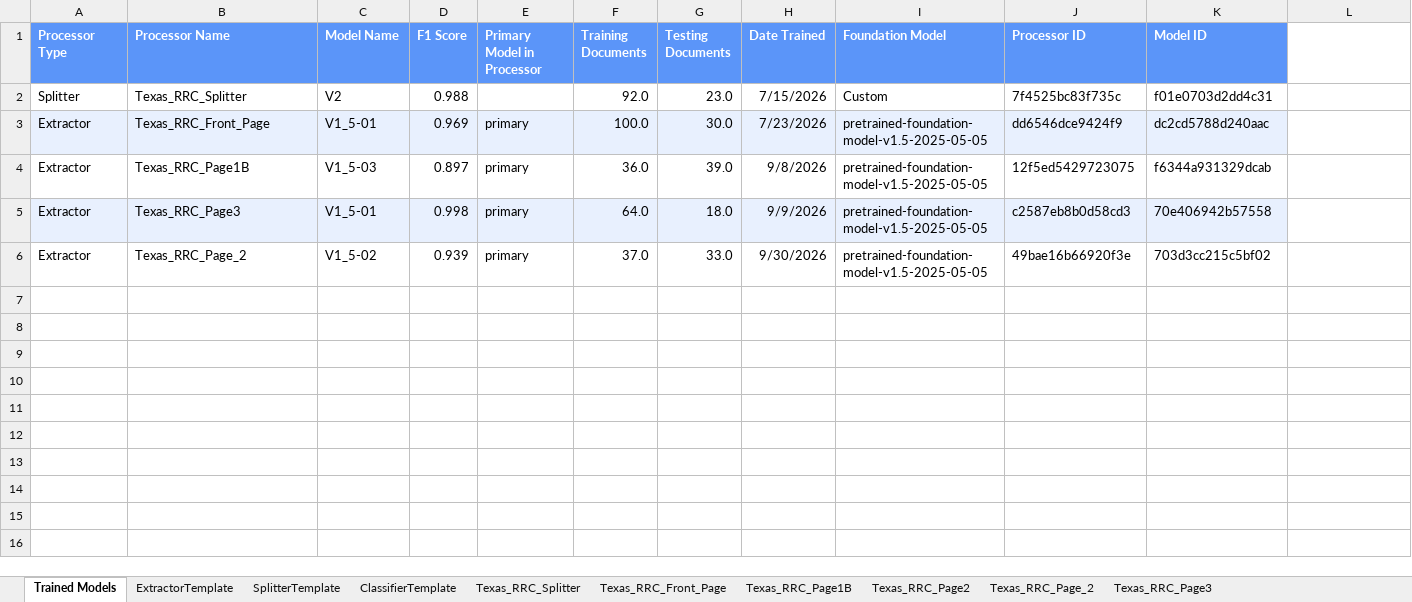
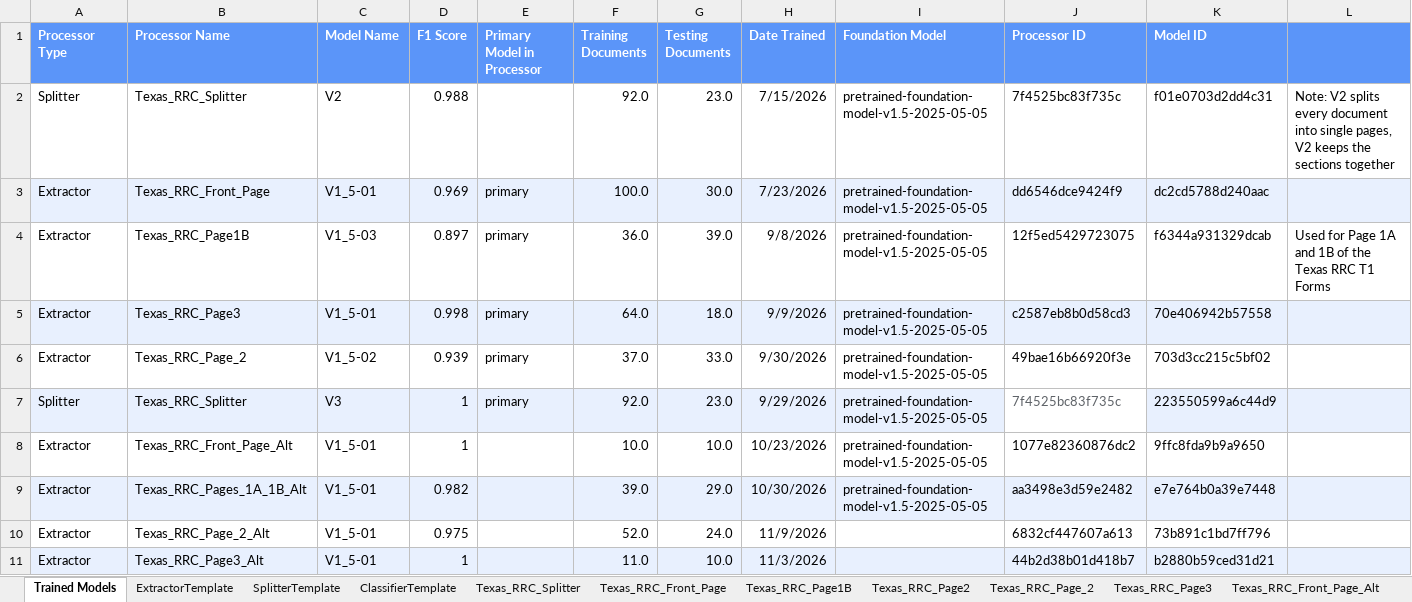
Before and after one commit to CATALOG-Historic-Records/OGRRE_data_cleaning, an Excel workbook: src/ogrre_data_cleaning/processor_schemas/RRC Schema.xlsx, sheet Trained Models, drawn as a sheet; values as stored, in another font and other column widths than the file's, no borders; charts and pictures not drawn; the diff names each change by its address in the sheet, - before the commit and + after, or states it on an @@ line.

Commit message:
add splitter generation step to excel_to_json.py. Add splitter get functions in processor_api.py

```diff
--- a/src/ogrre_data_cleaning/processor_schemas/RRC Schema.xlsx (sheet Trained Models)
+++ b/src/ogrre_data_cleaning/processor_schemas/RRC Schema.xlsx (sheet Trained Models)
+sheet tab: Texas_RRC_Front_Page_Alt
-L1 fill: none
+L1 fill: #5B95F9
-I2 (Foundation Model): Custom
+I2 (Foundation Model): pretrained-foundation-model-v1.5-2025-05-05
-L2: (empty)
+L2: Note: V2 splits every document into single pages, V2 keeps the sections together
-L3 fill: none
+L3 fill: #E8F0FE
-L4: (empty)
+L4: Used for Page 1A and 1B of the Texas RRC T1 Forms
-L5 fill: none
+L5 fill: #E8F0FE
+row 7: Splitter | Texas_RRC_Splitter | V3 | 1 | primary | 92.0 | 23.0 | 9/29/2026 | pretrained-foundation-model-v1.5-2025-05-05 | 7f4525bc83f735c | 223550599a6c44d9
+row 8: Extractor | Texas_RRC_Front_Page_Alt | V1_5-01 | 1 |  | 10.0 | 10.0 | 10/23/2026 | pretrained-foundation-model-v1.5-2025-05-05 | 1077e82360876dc2 | 9ffc8fda9b9a9650
+row 9: Extractor | Texas_RRC_Pages_1A_1B_Alt | V1_5-01 | 0.982 |  | 39.0 | 29.0 | 10/30/2026 | pretrained-foundation-model-v1.5-2025-05-05 | aa3498e3d59e2482 | e7e764b0a39e7448
+row 10: Extractor | Texas_RRC_Page_2_Alt | V1_5-01 | 0.975 |  | 52.0 | 24.0 | 11/9/2026 |  | 6832cf447607a613 | 73b891c1bd7ff796
+row 11: Extractor | Texas_RRC_Page3_Alt | V1_5-01 | 1 |  | 11.0 | 10.0 | 11/3/2026 |  | 44b2d38b01d418b7 | b2880b59ced31d21
```
Also changed, not shown: sheet Texas_RRC_Page1B, sheet Texas_RRC_Page_2, sheet Texas_RRC_Page3, other sheet tabs, charts or pictures, 2 other files.
